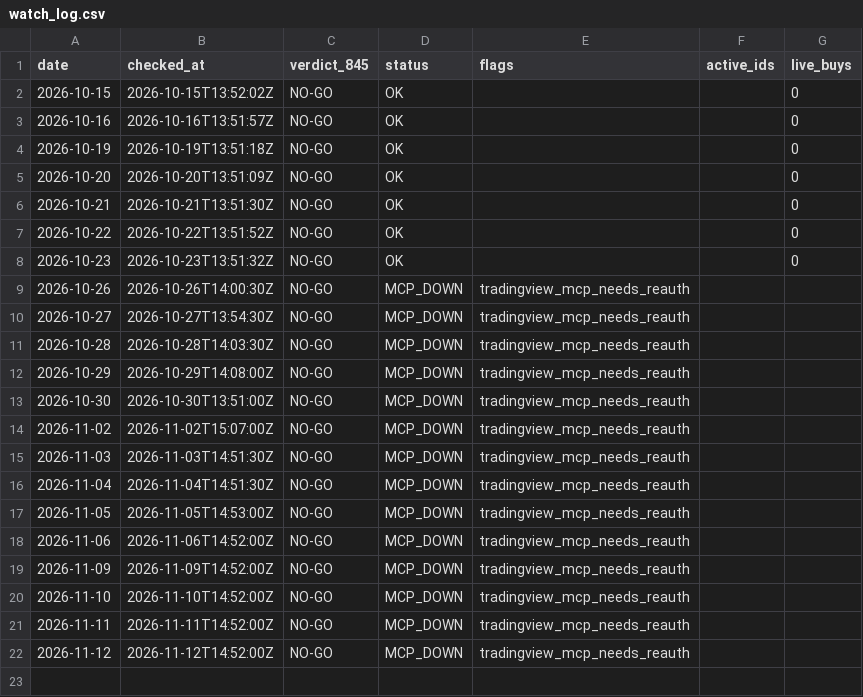
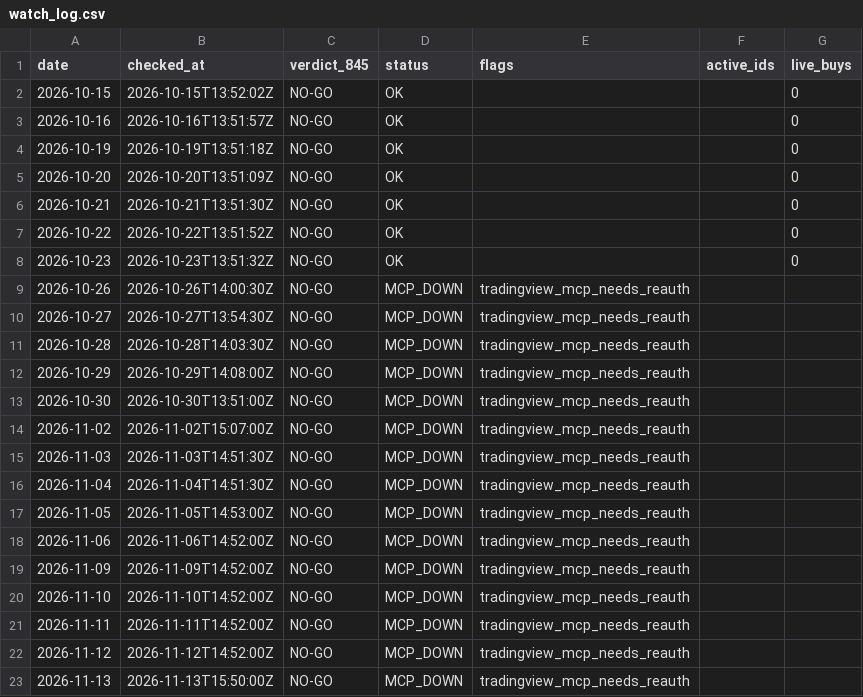
Before and after one commit to tosodo/QuantC, a CSV file: research/orb_breakout/ops/watch_log.csv, drawn as a sheet.

```diff
--- a/research/orb_breakout/ops/watch_log.csv
+++ b/research/orb_breakout/ops/watch_log.csv
@@ -22 +22,2 @@ date,checked_at,verdict_845,status,flags,active_ids,live_buys
 2026-11-12,2026-11-12T14:52:00Z,NO-GO,MCP_DOWN,tradingview_mcp_needs_reauth,,
+2026-11-13,2026-11-13T15:50:00Z,NO-GO,MCP_DOWN,tradingview_mcp_needs_reauth,,
```
